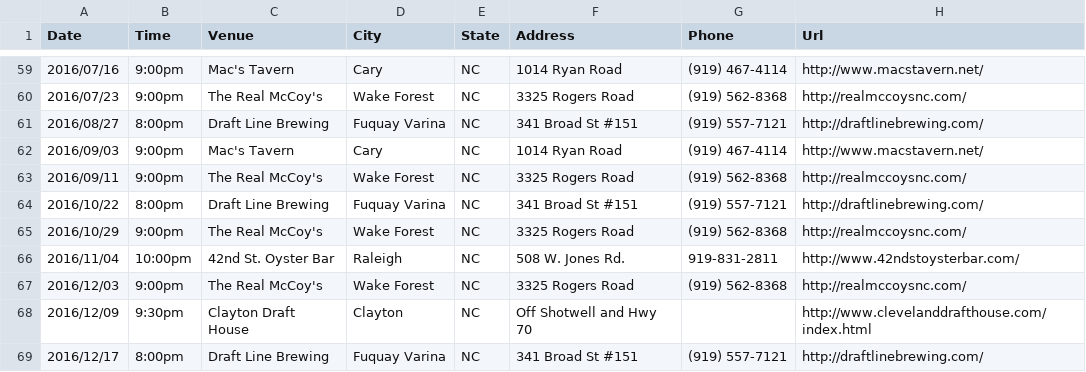
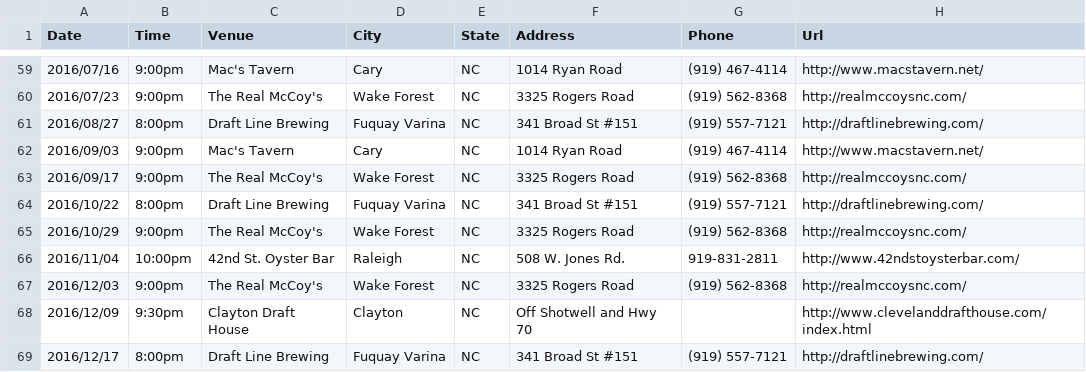
Before and after one commit to teamolympusgames/redlinenc, a CSV file: _data/shows.csv, drawn as a sheet; only a part is shown, gaps mark what is left out.

Commit message:
Update shows.csv

```diff
--- a/_data/shows.csv
+++ b/_data/shows.csv
@@ -62,3 +62,3 @@ Date,Time,Venue,City,State,Address,Phone,Url
 2016/09/03,9:00pm,Mac's Tavern,Cary, NC,1014 Ryan Road,(919) 467-4114,http://www.macstavern.net/
-2016/09/11,9:00pm,The Real McCoy's,Wake Forest, NC,3325 Rogers Road,(919) 562-8368,http://realmccoysnc.com/
+2016/09/17,9:00pm,The Real McCoy's,Wake Forest, NC,3325 Rogers Road,(919) 562-8368,http://realmccoysnc.com/
 2016/10/22,8:00pm,Draft Line Brewing,Fuquay Varina, NC,341 Broad St #151,(919) 557-7121,http://draftlinebrewing.com/
```
